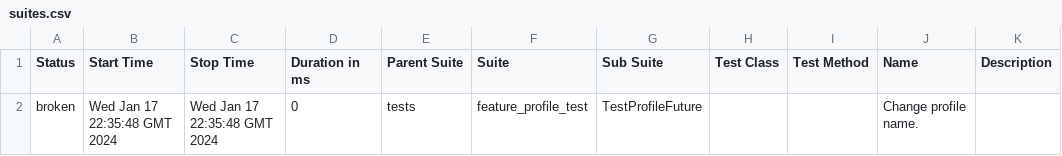
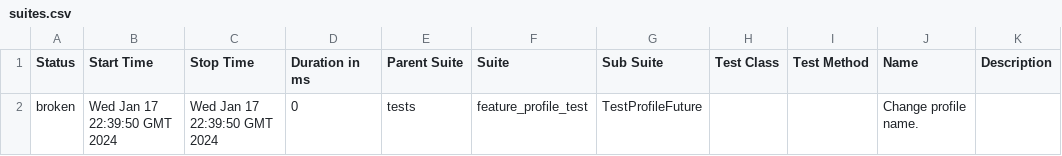
Before and after one commit to krava0407/test_selen_docker, a CSV file: data/suites.csv, drawn as a sheet.

Commit message:
Deploying to gh-pages from @ krava0407/test_selen_docker@4694b3a08bb240af8278185263e0f16309fefea1 🚀

```diff
--- a/data/suites.csv
+++ b/data/suites.csv
@@ -1,2 +1,2 @@
 "Status","Start Time","Stop Time","Duration in ms","Parent Suite","Suite","Sub Suite","Test Class","Test Method","Name","Description"
-"broken","Wed Jan 17 22:35:48 GMT 2024","Wed Jan 17 22:35:48 GMT 2024","0","tests","feature_profile_test","TestProfileFuture","","","Change profile name.",""
+"broken","Wed Jan 17 22:39:50 GMT 2024","Wed Jan 17 22:39:50 GMT 2024","0","tests","feature_profile_test","TestProfileFuture","","","Change profile name.",""
```
Also changed, not shown: 21 other files.
